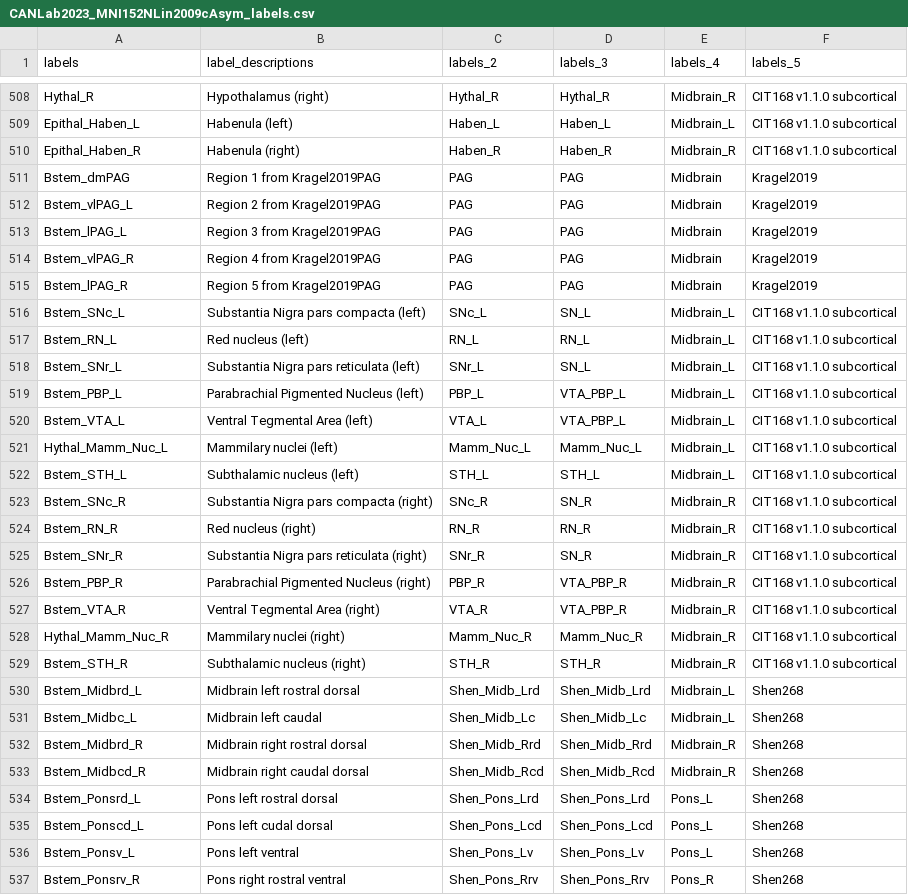
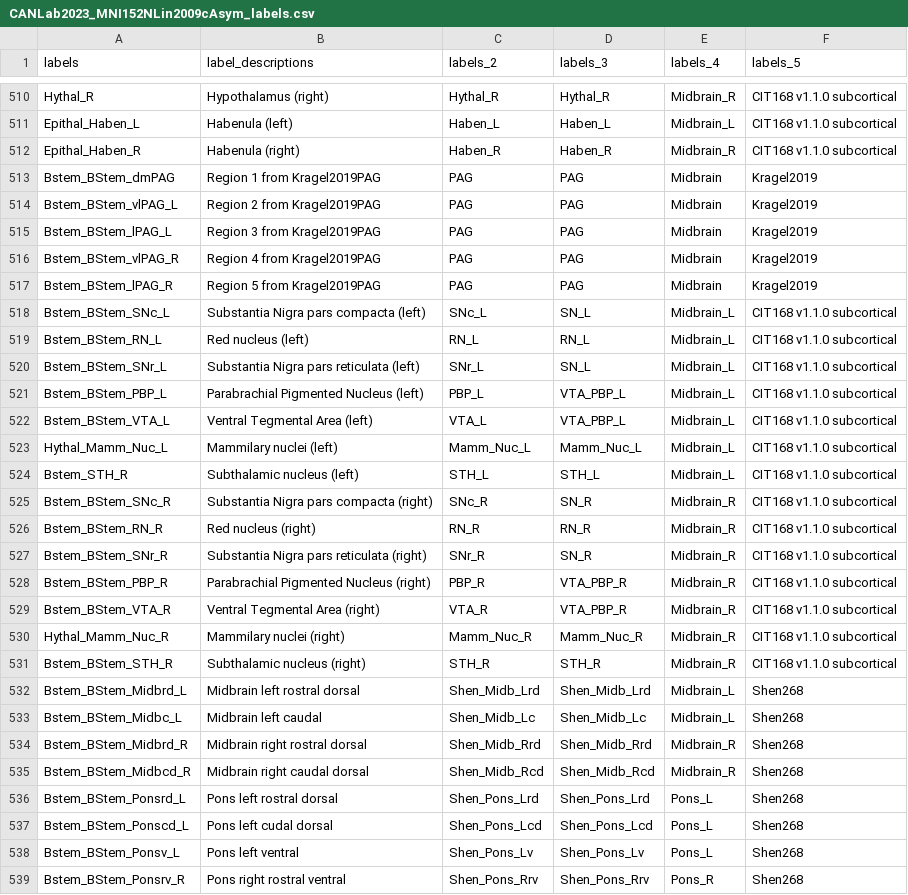
Before and after one commit to canlab/Neuroimaging_Pattern_Masks, a CSV file: Atlases_and_parcellations/2023_CANLab_atlas/src/CANLab2023_MNI152NLin2009cAsym_labels.csv, drawn as a sheet; only a part is shown, gaps mark what is left out; the diff covers the shown part only.

```diff
--- a/Atlases_and_parcellations/2023_CANLab_atlas/src/CANLab2023_MNI152NLin2009cAsym_labels.csv
+++ b/Atlases_and_parcellations/2023_CANLab_atlas/src/CANLab2023_MNI152NLin2009cAsym_labels.csv
@@ -510,28 +512,28 @@ Epithal_Haben_L,Habenula (left),Haben_L,Haben_L,Midbrain_L,CIT168 v1.1.0 subcort
 Epithal_Haben_R,Habenula (right),Haben_R,Haben_R,Midbrain_R,CIT168 v1.1.0 subcortical
-Bstem_dmPAG,Region 1 from Kragel2019PAG,PAG,PAG,Midbrain,Kragel2019
-Bstem_vlPAG_L,Region 2 from Kragel2019PAG,PAG,PAG,Midbrain,Kragel2019
-Bstem_lPAG_L,Region 3 from Kragel2019PAG,PAG,PAG,Midbrain,Kragel2019
-Bstem_vlPAG_R,Region 4 from Kragel2019PAG,PAG,PAG,Midbrain,Kragel2019
-Bstem_lPAG_R,Region 5 from Kragel2019PAG,PAG,PAG,Midbrain,Kragel2019
-Bstem_SNc_L,Substantia Nigra pars compacta (left),SNc_L,SN_L,Midbrain_L,CIT168 v1.1.0 subcortical
-Bstem_RN_L,Red nucleus (left),RN_L,RN_L,Midbrain_L,CIT168 v1.1.0 subcortical
-Bstem_SNr_L,Substantia Nigra pars reticulata (left),SNr_L,SN_L,Midbrain_L,CIT168 v1.1.0 subcortical
-Bstem_PBP_L,Parabrachial Pigmented Nucleus (left),PBP_L,VTA_PBP_L,Midbrain_L,CIT168 v1.1.0 subcortical
-Bstem_VTA_L,Ventral Tegmental Area (left),VTA_L,VTA_PBP_L,Midbrain_L,CIT168 v1.1.0 subcortical
+Bstem_BStem_dmPAG,Region 1 from Kragel2019PAG,PAG,PAG,Midbrain,Kragel2019
+Bstem_BStem_vlPAG_L,Region 2 from Kragel2019PAG,PAG,PAG,Midbrain,Kragel2019
+Bstem_BStem_lPAG_L,Region 3 from Kragel2019PAG,PAG,PAG,Midbrain,Kragel2019
+Bstem_BStem_vlPAG_R,Region 4 from Kragel2019PAG,PAG,PAG,Midbrain,Kragel2019
+Bstem_BStem_lPAG_R,Region 5 from Kragel2019PAG,PAG,PAG,Midbrain,Kragel2019
+Bstem_BStem_SNc_L,Substantia Nigra pars compacta (left),SNc_L,SN_L,Midbrain_L,CIT168 v1.1.0 subcortical
+Bstem_BStem_RN_L,Red nucleus (left),RN_L,RN_L,Midbrain_L,CIT168 v1.1.0 subcortical
+Bstem_BStem_SNr_L,Substantia Nigra pars reticulata (left),SNr_L,SN_L,Midbrain_L,CIT168 v1.1.0 subcortical
+Bstem_BStem_PBP_L,Parabrachial Pigmented Nucleus (left),PBP_L,VTA_PBP_L,Midbrain_L,CIT168 v1.1.0 subcortical
+Bstem_BStem_VTA_L,Ventral Tegmental Area (left),VTA_L,VTA_PBP_L,Midbrain_L,CIT168 v1.1.0 subcortical
 Hythal_Mamm_Nuc_L,Mammilary nuclei (left),Mamm_Nuc_L,Mamm_Nuc_L,Midbrain_L,CIT168 v1.1.0 subcortical
-Bstem_STH_L,Subthalamic nucleus (left),STH_L,STH_L,Midbrain_L,CIT168 v1.1.0 subcortical
-Bstem_SNc_R,Substantia Nigra pars compacta (right),SNc_R,SN_R,Midbrain_R,CIT168 v1.1.0 subcortical
-Bstem_RN_R,Red nucleus (right),RN_R,RN_R,Midbrain_R,CIT168 v1.1.0 subcortical
-Bstem_SNr_R,Substantia Nigra pars reticulata (right),SNr_R,SN_R,Midbrain_R,CIT168 v1.1.0 subcortical
-Bstem_PBP_R,Parabrachial Pigmented Nucleus (right),PBP_R,VTA_PBP_R,Midbrain_R,CIT168 v1.1.0 subcortical
-Bstem_VTA_R,Ventral Tegmental Area (right),VTA_R,VTA_PBP_R,Midbrain_R,CIT168 v1.1.0 subcortical
+Bstem_STH_R,Subthalamic nucleus (left),STH_L,STH_L,Midbrain_L,CIT168 v1.1.0 subcortical
+Bstem_BStem_SNc_R,Substantia Nigra pars compacta (right),SNc_R,SN_R,Midbrain_R,CIT168 v1.1.0 subcortical
+Bstem_BStem_RN_R,Red nucleus (right),RN_R,RN_R,Midbrain_R,CIT168 v1.1.0 subcortical
+Bstem_BStem_SNr_R,Substantia Nigra pars reticulata (right),SNr_R,SN_R,Midbrain_R,CIT168 v1.1.0 subcortical
+Bstem_BStem_PBP_R,Parabrachial Pigmented Nucleus (right),PBP_R,VTA_PBP_R,Midbrain_R,CIT168 v1.1.0 subcortical
+Bstem_BStem_VTA_R,Ventral Tegmental Area (right),VTA_R,VTA_PBP_R,Midbrain_R,CIT168 v1.1.0 subcortical
 Hythal_Mamm_Nuc_R,Mammilary nuclei (right),Mamm_Nuc_R,Mamm_Nuc_R,Midbrain_R,CIT168 v1.1.0 subcortical
-Bstem_STH_R,Subthalamic nucleus (right),STH_R,STH_R,Midbrain_R,CIT168 v1.1.0 subcortical
-Bstem_Midbrd_L,Midbrain left rostral dorsal,Shen_Midb_Lrd,Shen_Midb_Lrd,Midbrain_L,Shen268
-Bstem_Midbc_L,Midbrain left caudal,Shen_Midb_Lc,Shen_Midb_Lc,Midbrain_L,Shen268
-Bstem_Midbrd_R,Midbrain right rostral dorsal,Shen_Midb_Rrd,Shen_Midb_Rrd,Midbrain_R,Shen268
-Bstem_Midbcd_R,Midbrain right caudal dorsal,Shen_Midb_Rcd,Shen_Midb_Rcd,Midbrain_R,Shen268
-Bstem_Ponsrd_L,Pons left rostral dorsal,Shen_Pons_Lrd,Shen_Pons_Lrd,Pons_L,Shen268
-Bstem_Ponscd_L,Pons left cudal dorsal,Shen_Pons_Lcd,Shen_Pons_Lcd,Pons_L,Shen268
-Bstem_Ponsv_L,Pons left ventral,Shen_Pons_Lv,Shen_Pons_Lv,Pons_L,Shen268
-Bstem_Ponsrv_R,Pons right rostral ventral,Shen_Pons_Rrv,Shen_Pons_Rrv,Pons_R,Shen268
+Bstem_BStem_STH_R,Subthalamic nucleus (right),STH_R,STH_R,Midbrain_R,CIT168 v1.1.0 subcortical
+Bstem_BStem_Midbrd_L,Midbrain left rostral dorsal,Shen_Midb_Lrd,Shen_Midb_Lrd,Midbrain_L,Shen268
+Bstem_BStem_Midbc_L,Midbrain left caudal,Shen_Midb_Lc,Shen_Midb_Lc,Midbrain_L,Shen268
+Bstem_BStem_Midbrd_R,Midbrain right rostral dorsal,Shen_Midb_Rrd,Shen_Midb_Rrd,Midbrain_R,Shen268
+Bstem_BStem_Midbcd_R,Midbrain right caudal dorsal,Shen_Midb_Rcd,Shen_Midb_Rcd,Midbrain_R,Shen268
+Bstem_BStem_Ponsrd_L,Pons left rostral dorsal,Shen_Pons_Lrd,Shen_Pons_Lrd,Pons_L,Shen268
+Bstem_BStem_Ponscd_L,Pons left cudal dorsal,Shen_Pons_Lcd,Shen_Pons_Lcd,Pons_L,Shen268
+Bstem_BStem_Ponsv_L,Pons left ventral,Shen_Pons_Lv,Shen_Pons_Lv,Pons_L,Shen268
+Bstem_BStem_Ponsrv_R,Pons right rostral ventral,Shen_Pons_Rrv,Shen_Pons_Rrv,Pons_R,Shen268
```
Also changed, not shown: 2 added rows and 4 edited cells elsewhere in this file, Atlases_and_parcellations/2023_CANLab_atlas/src/CANLab2023_MNI152NLin6Asym_labels.csv, 8 other files.
